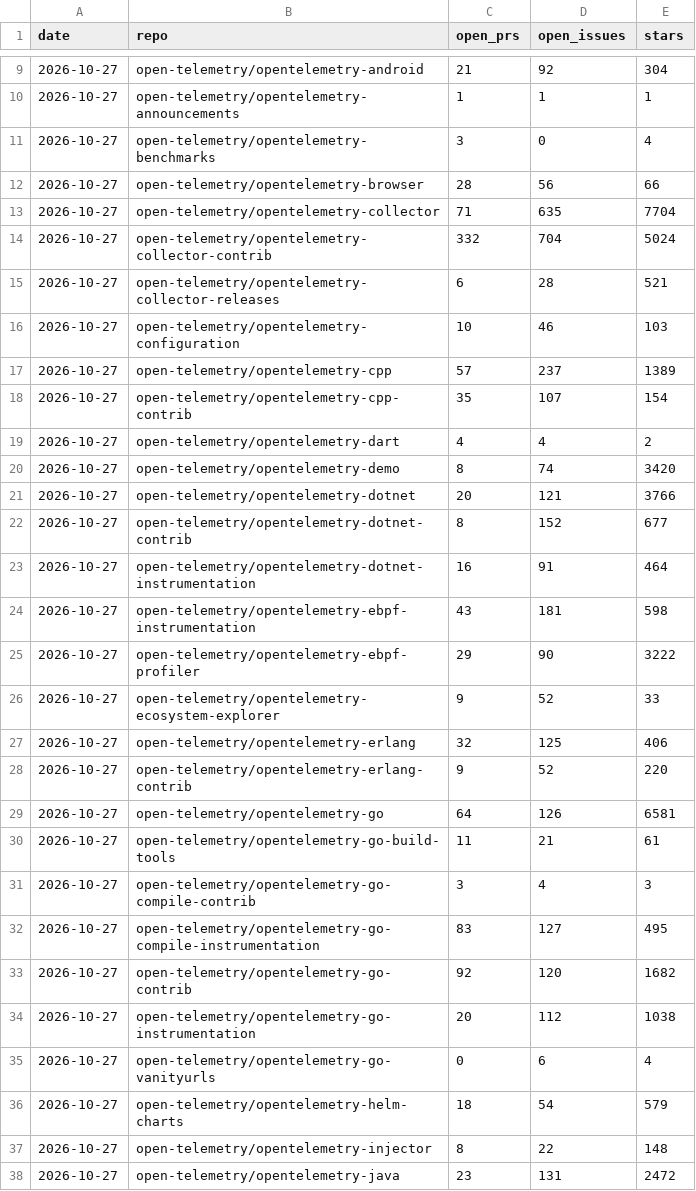
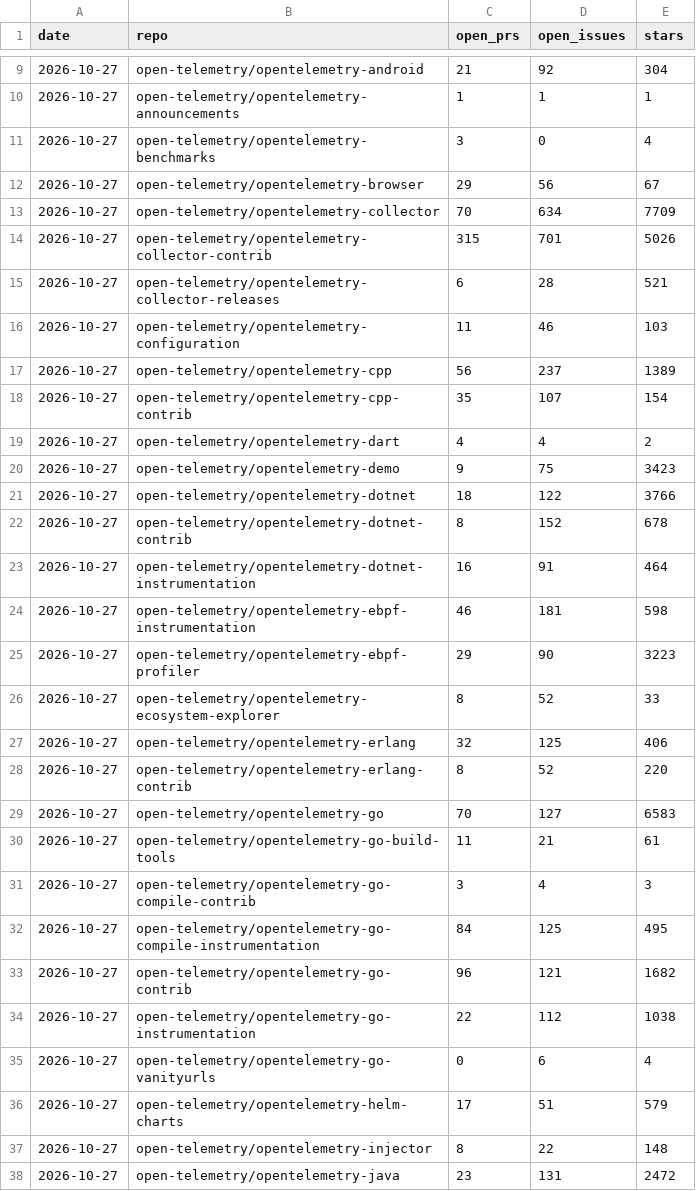
Before and after one commit to Abhimanyu9988/otel-whos-who, a CSV file: data/activity/daily.csv, drawn as a sheet; only a part is shown, gaps mark what is left out; the diff covers the shown part only.

```diff
--- a/data/activity/daily.csv
+++ b/data/activity/daily.csv
@@ -11,27 +11,27 @@ date,repo,open_prs,open_issues,stars
 2026-10-27,open-telemetry/opentelemetry-benchmarks,3,0,4
-2026-10-27,open-telemetry/opentelemetry-browser,28,56,66
-2026-10-27,open-telemetry/opentelemetry-collector,71,635,7704
-2026-10-27,open-telemetry/opentelemetry-collector-contrib,332,704,5024
+2026-10-27,open-telemetry/opentelemetry-browser,29,56,67
+2026-10-27,open-telemetry/opentelemetry-collector,70,634,7709
+2026-10-27,open-telemetry/opentelemetry-collector-contrib,315,701,5026
 2026-10-27,open-telemetry/opentelemetry-collector-releases,6,28,521
-2026-10-27,open-telemetry/opentelemetry-configuration,10,46,103
-2026-10-27,open-telemetry/opentelemetry-cpp,57,237,1389
+2026-10-27,open-telemetry/opentelemetry-configuration,11,46,103
+2026-10-27,open-telemetry/opentelemetry-cpp,56,237,1389
 2026-10-27,open-telemetry/opentelemetry-cpp-contrib,35,107,154
 2026-10-27,open-telemetry/opentelemetry-dart,4,4,2
-2026-10-27,open-telemetry/opentelemetry-demo,8,74,3420
-2026-10-27,open-telemetry/opentelemetry-dotnet,20,121,3766
-2026-10-27,open-telemetry/opentelemetry-dotnet-contrib,8,152,677
+2026-10-27,open-telemetry/opentelemetry-demo,9,75,3423
+2026-10-27,open-telemetry/opentelemetry-dotnet,18,122,3766
+2026-10-27,open-telemetry/opentelemetry-dotnet-contrib,8,152,678
 2026-10-27,open-telemetry/opentelemetry-dotnet-instrumentation,16,91,464
-2026-10-27,open-telemetry/opentelemetry-ebpf-instrumentation,43,181,598
-2026-10-27,open-telemetry/opentelemetry-ebpf-profiler,29,90,3222
-2026-10-27,open-telemetry/opentelemetry-ecosystem-explorer,9,52,33
+2026-10-27,open-telemetry/opentelemetry-ebpf-instrumentation,46,181,598
+2026-10-27,open-telemetry/opentelemetry-ebpf-profiler,29,90,3223
+2026-10-27,open-telemetry/opentelemetry-ecosystem-explorer,8,52,33
 2026-10-27,open-telemetry/opentelemetry-erlang,32,125,406
-2026-10-27,open-telemetry/opentelemetry-erlang-contrib,9,52,220
-2026-10-27,open-telemetry/opentelemetry-go,64,126,6581
+2026-10-27,open-telemetry/opentelemetry-erlang-contrib,8,52,220
+2026-10-27,open-telemetry/opentelemetry-go,70,127,6583
 2026-10-27,open-telemetry/opentelemetry-go-build-tools,11,21,61
 2026-10-27,open-telemetry/opentelemetry-go-compile-contrib,3,4,3
-2026-10-27,open-telemetry/opentelemetry-go-compile-instrumentation,83,127,495
-2026-10-27,open-telemetry/opentelemetry-go-contrib,92,120,1682
-2026-10-27,open-telemetry/opentelemetry-go-instrumentation,20,112,1038
+2026-10-27,open-telemetry/opentelemetry-go-compile-instrumentation,84,125,495
+2026-10-27,open-telemetry/opentelemetry-go-contrib,96,121,1682
+2026-10-27,open-telemetry/opentelemetry-go-instrumentation,22,112,1038
 2026-10-27,open-telemetry/opentelemetry-go-vanityurls,0,6,4
-2026-10-27,open-telemetry/opentelemetry-helm-charts,18,54,579
+2026-10-27,open-telemetry/opentelemetry-helm-charts,17,51,579
 2026-10-27,open-telemetry/opentelemetry-injector,8,22,148
```
Also changed, not shown: 36 edited cells elsewhere in this file, data/activity/monthly.csv, 5 other files.
